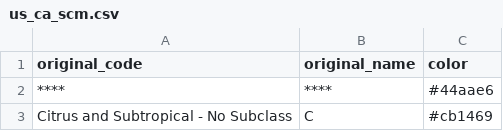
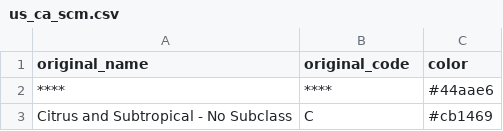
Before and after one commit to vecorel/cli, a CSV file: fiboa_cli/datasets/data-files/us_ca_scm.csv, drawn as a sheet; only a part is shown.

```diff
--- a/fiboa_cli/datasets/data-files/us_ca_scm.csv
+++ b/fiboa_cli/datasets/data-files/us_ca_scm.csv
@@ -1,2 +1,2 @@
-original_code,original_name,color
+original_name,original_code,color
 "****",****,#44aae6
```
Also changed, not shown: 1 other file.
